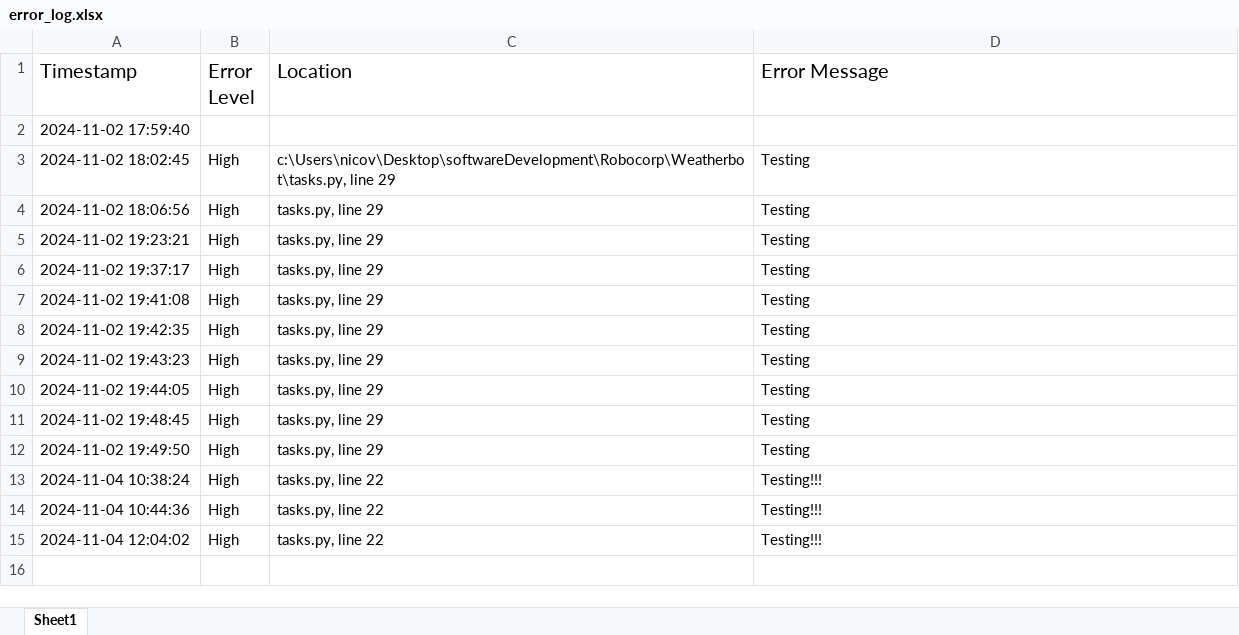
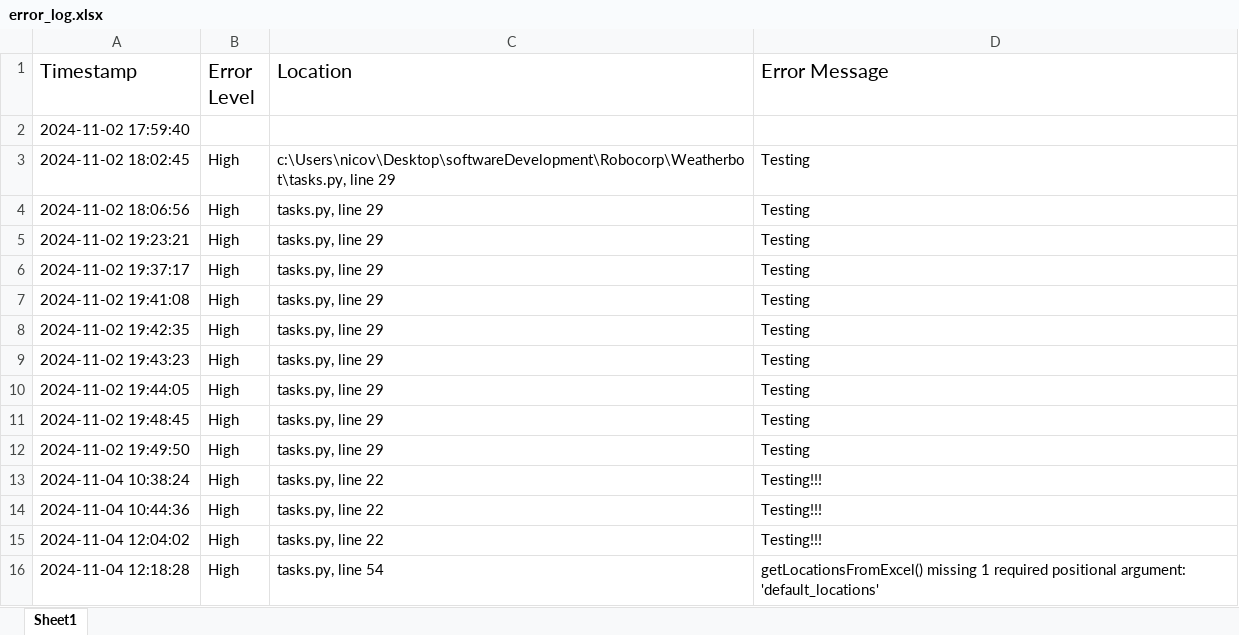
Before and after one commit to Ico-code/WeatherBot, an Excel workbook: error_log.xlsx, sheet Sheet1, drawn as a sheet; values as stored, in another font and other column widths than the file's, no borders; the diff names each change by its address in the sheet, - before the commit and + after, or states it on an @@ line.

```diff
--- a/error_log.xlsx (sheet Sheet1)
+++ b/error_log.xlsx (sheet Sheet1)
+row 16: 2024-11-04 12:18:28 | High | tasks.py, line 54 | getLocationsFromExcel() missing 1 required positional argument: 'default_locations'
```
Also changed, not shown: Log.xlsx, 1 other file.
